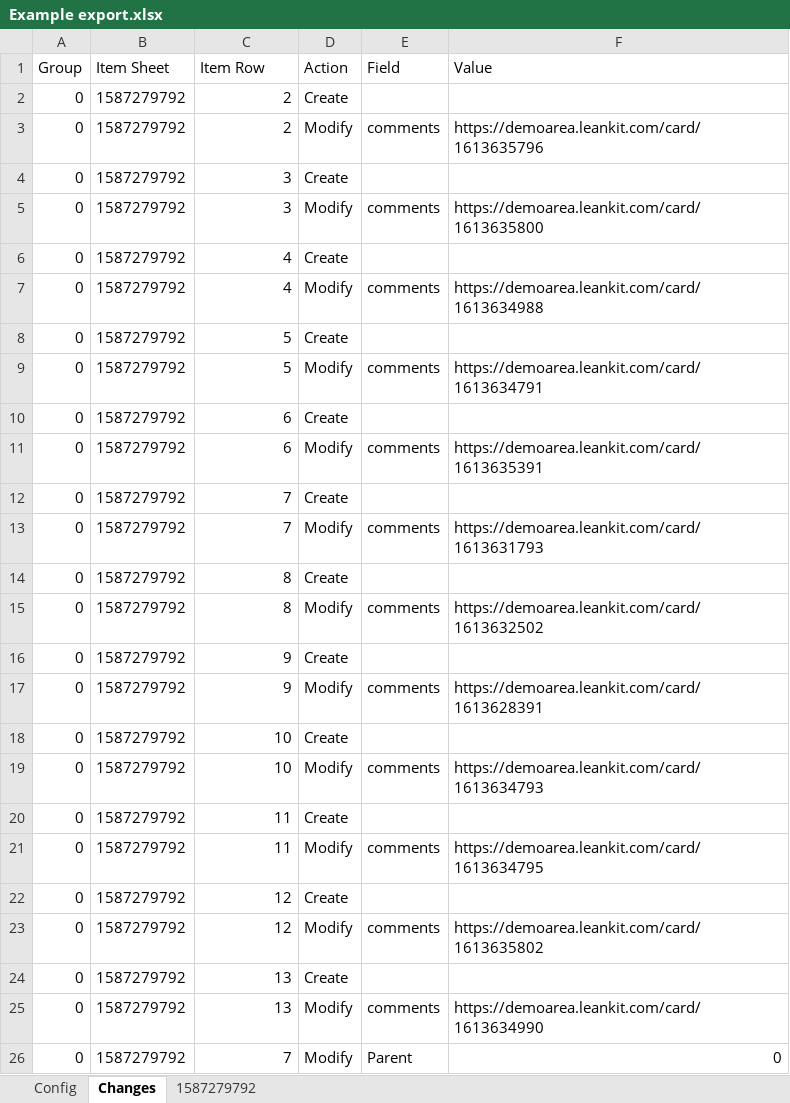
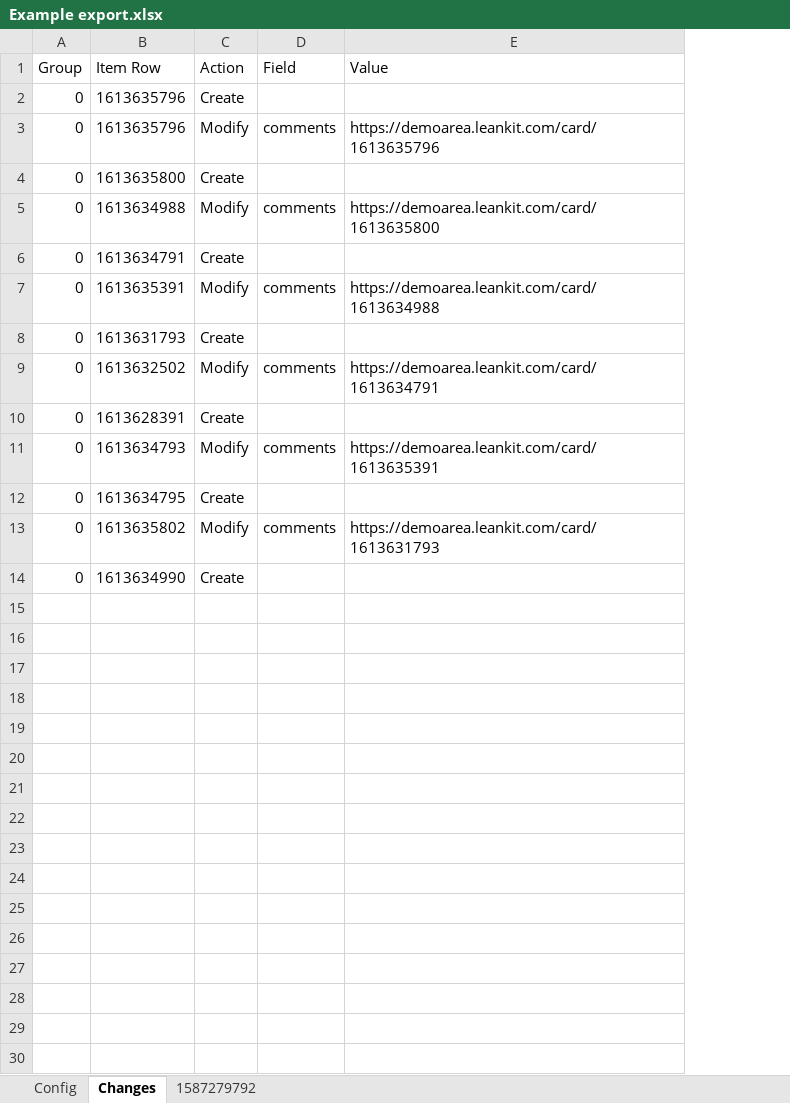
Before and after one commit to nikantonelli/LeanKitUtils, an Excel workbook: Example export.xlsx, sheet Changes, drawn as a sheet; values as stored, in another font and other column widths than the file's, no borders; removed rows and columns are numbered as before the commit, all else as after; the diff names each change by its address in the sheet, - before the commit and + after, or states it on an @@ line.

Commit message:
Update example spreadsheet

```diff
--- a/Example export.xlsx (sheet Changes)
+++ b/Example export.xlsx (sheet Changes)
-column B (Item Sheet), rows 2-14: all 1587279792
-B2:B3 (Item Row): 2
+B2:B3 (Item Row): 1613635796
-B4 (Item Row): 3
+B4 (Item Row): 1613635800
-B5 (Item Row): 3
+B5 (Item Row): 1613634988
-B6 (Item Row): 4
+B6 (Item Row): 1613634791
-B7 (Item Row): 4
+B7 (Item Row): 1613635391
-B8 (Item Row): 5
+B8 (Item Row): 1613631793
-B9 (Item Row): 5
+B9 (Item Row): 1613632502
-B10 (Item Row): 6
+B10 (Item Row): 1613628391
-B11 (Item Row): 6
+B11 (Item Row): 1613634793
-B12 (Item Row): 7
+B12 (Item Row): 1613634795
-B13 (Item Row): 7
+B13 (Item Row): 1613635802
-B14 (Item Row): 8
+B14 (Item Row): 1613634990
-row 15: 0 | 1587279792 | 8 | Modify | comments | https://demoarea.leankit.com/card/1613632502
-row 16: 0 | 1587279792 | 9 | Create
-row 17: 0 | 1587279792 | 9 | Modify | comments | https://demoarea.leankit.com/card/1613628391
-row 18: 0 | 1587279792 | 10 | Create
-row 19: 0 | 1587279792 | 10 | Modify | comments | https://demoarea.leankit.com/card/1613634793
-row 20: 0 | 1587279792 | 11 | Create
-row 21: 0 | 1587279792 | 11 | Modify | comments | https://demoarea.leankit.com/card/1613634795
-row 22: 0 | 1587279792 | 12 | Create
-row 23: 0 | 1587279792 | 12 | Modify | comments | https://demoarea.leankit.com/card/1613635802
-row 24: 0 | 1587279792 | 13 | Create
-row 25: 0 | 1587279792 | 13 | Modify | comments | https://demoarea.leankit.com/card/1613634990
-row 26: 0 | 1587279792 | 7 | Modify | Parent | 0
```
